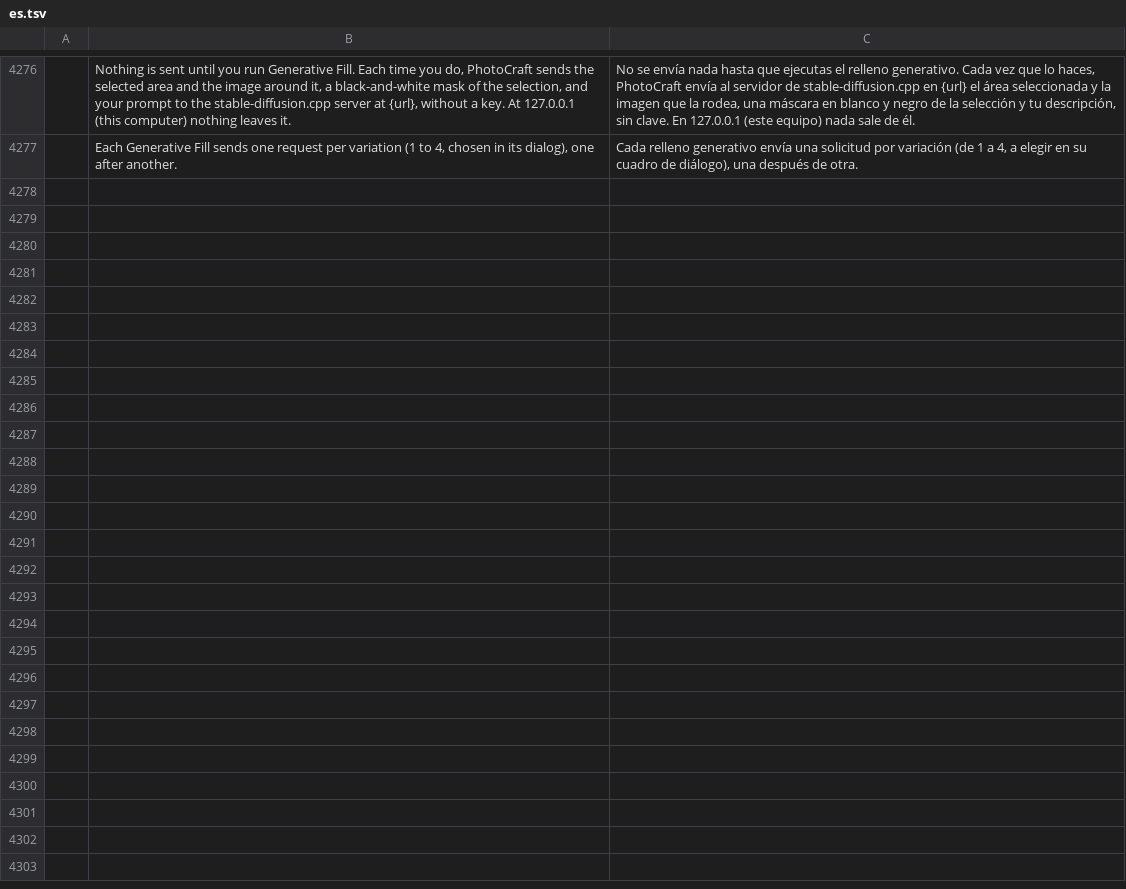
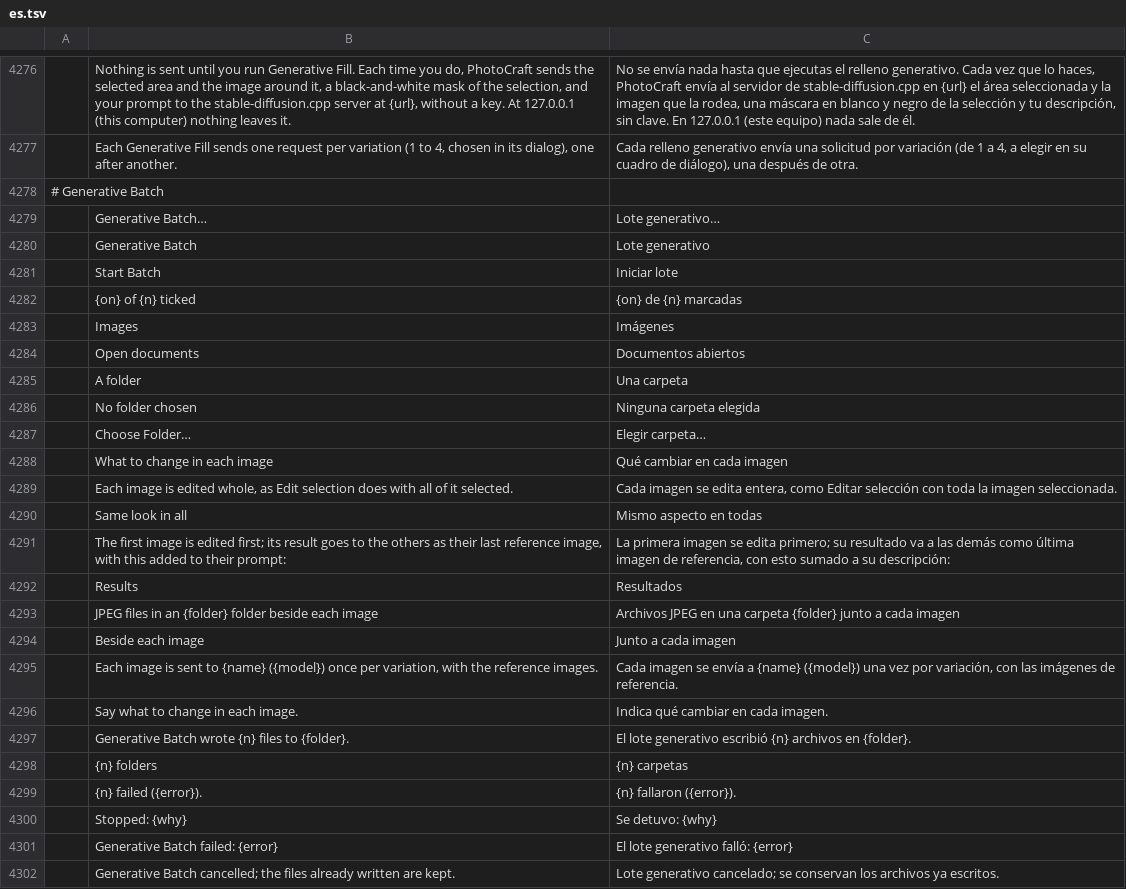
Before and after one commit to alvarohn/photocraft, a TSV file: crates/ui-egui/src/i18n/es.tsv, drawn as a sheet; only a part is shown, gaps mark what is left out; the diff names each change by its address in the sheet, - before the commit and + after, or states it on an @@ line.

```diff
--- a/crates/ui-egui/src/i18n/es.tsv
+++ b/crates/ui-egui/src/i18n/es.tsv
+row 4278: # Generative Batch
+row 4279:  | Generative Batch… | Lote generativo…
+row 4280:  | Generative Batch | Lote generativo
+row 4281:  | Start Batch | Iniciar lote
+row 4282:  | {on} of {n} ticked | {on} de {n} marcadas
+row 4283:  | Images | Imágenes
+row 4284:  | Open documents | Documentos abiertos
+row 4285:  | A folder | Una carpeta
+row 4286:  | No folder chosen | Ninguna carpeta elegida
+row 4287:  | Choose Folder… | Elegir carpeta…
+row 4288:  | What to change in each image | Qué cambiar en cada imagen
+row 4289:  | Each image is edited whole, as Edit selection does with all of it selected. | Cada imagen se edita entera, como Editar selección con toda la imagen seleccionada.
+row 4290:  | Same look in all | Mismo aspecto en todas
+row 4291:  | The first image is edited first; its result goes to the others as their last reference image, with this added to their prompt: | La primera imagen se edita primero; su resultado va a las demás como última imagen de referencia, con esto sumado a su descripción:
+row 4292:  | Results | Resultados
+row 4293:  | JPEG files in an {folder} folder beside each image | Archivos JPEG en una carpeta {folder} junto a cada imagen
+row 4294:  | Beside each image | Junto a cada imagen
+row 4295:  | Each image is sent to {name} ({model}) once per variation, with the reference images. | Cada imagen se envía a {name} ({model}) una vez por variación, con las imágenes de referencia.
+row 4296:  | Say what to change in each image. | Indica qué cambiar en cada imagen.
+row 4297:  | Generative Batch wrote {n} files to {folder}. | El lote generativo escribió {n} archivos en {folder}.
+row 4298:  | {n} folders | {n} carpetas
+row 4299:  | {n} failed ({error}). | {n} fallaron ({error}).
+row 4300:  | Stopped: {why} | Se detuvo: {why}
+row 4301:  | Generative Batch failed: {error} | El lote generativo falló: {error}
+row 4302:  | Generative Batch cancelled; the files already written are kept. | Lote generativo cancelado; se conservan los archivos ya escritos.
```
Also changed, not shown: 11 other files.
